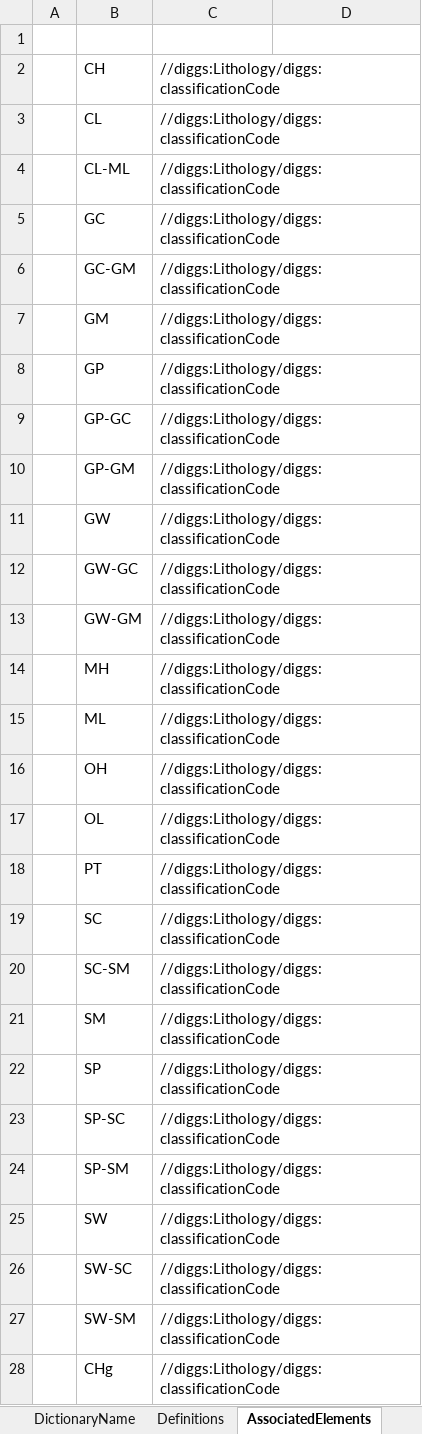
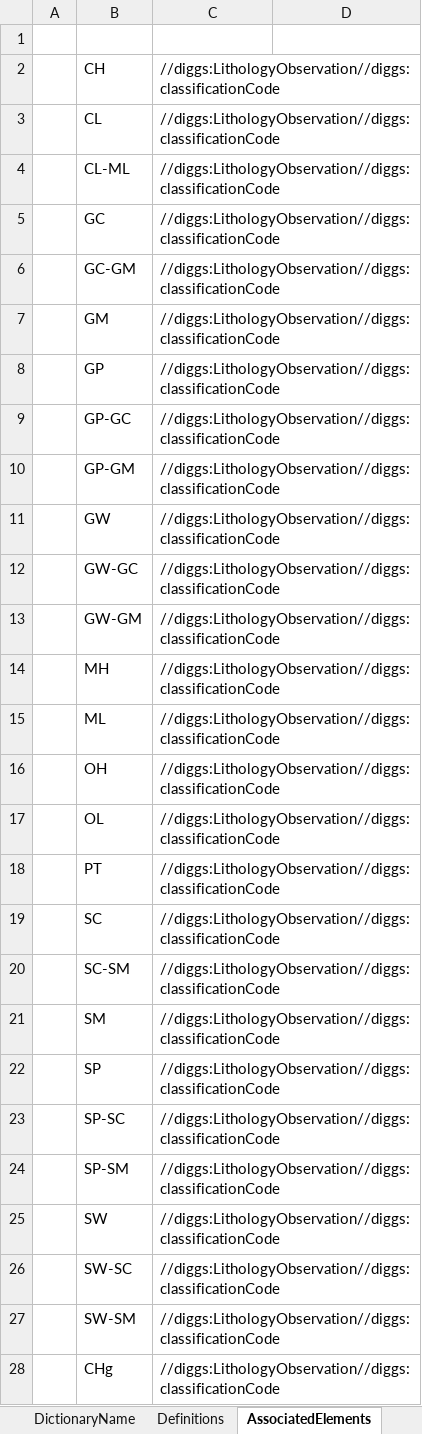
Before and after one commit to DIGGSml/def, an Excel workbook: Codelist Excel Files and Conversion Templates to XML/astmD2487.xlsx, sheet AssociatedElements, drawn as a sheet; only a part is shown; values as stored, in another font and other column widths than the file's, no borders; table styles not drawn; the diff covers the shown part only; the diff names each change by its address in the sheet, - before the commit and + after, or states it on an @@ line.

Commit message:
Update lith class associated elements

```diff
--- a/Codelist Excel Files and Conversion Templates to XML/astmD2487.xlsx (sheet AssociatedElements)
+++ b/Codelist Excel Files and Conversion Templates to XML/astmD2487.xlsx (sheet AssociatedElements)
-C2:C28 (SourceElement): //diggs:Lithology/diggs:classificationCode
+C2:C28 (SourceElement): //diggs:LithologyObservation//diggs:classificationCode
```
Also changed, not shown: 373 edited cells elsewhere in this sheet, Codelist Excel Files and Conversion Templates to XML/aashtoM145.xlsx, Codelist Excel Files and Conversion Templates to XML/astmD2488Brdr.xlsx, 6 other files.
